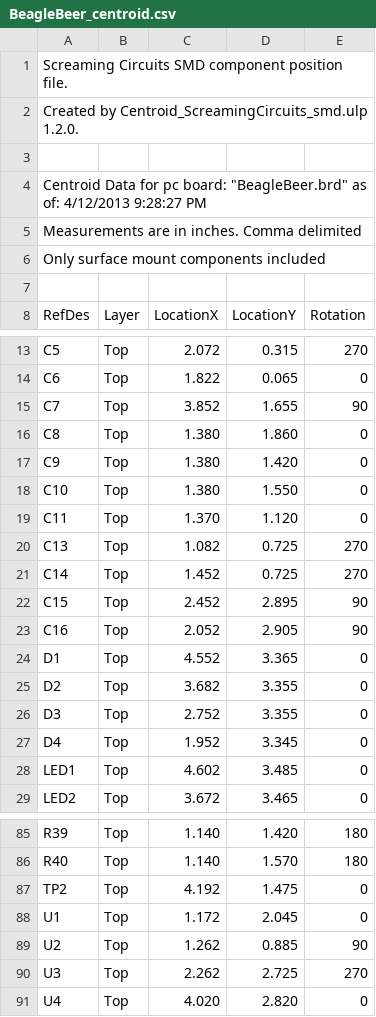
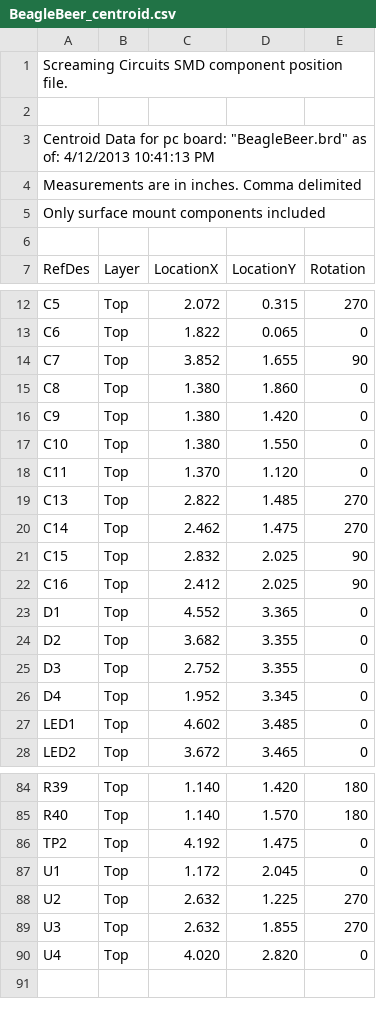
Before and after one commit to robincoxe/kegboard, a CSV file: hw/BeagleBeer/BeagleBeer-FAB/BeagleBeer_centroid.csv, drawn as a sheet; only a part is shown, gaps mark what is left out.

Commit message:
BeagleBeer v2 Run ERCs and DRCs

```diff
--- a/hw/BeagleBeer/BeagleBeer-FAB/BeagleBeer_centroid.csv
+++ b/hw/BeagleBeer/BeagleBeer-FAB/BeagleBeer_centroid.csv
@@ -1,5 +1,4 @@
 Screaming Circuits SMD component position file.
-Created by Centroid_ScreamingCircuits_smd.ulp 1.2.0.
 
-Centroid Data for pc board: "BeagleBeer.brd" as of: 4/12/2013 9:28:27 PM
+Centroid Data for pc board: "BeagleBeer.brd" as of: 4/12/2013 10:41:13 PM
 Measurements are in inches. Comma delimited
@@ -19,6 +18,6 @@ C10,Top,1.380,1.550,0
 C11,Top,1.370,1.120,0
-C13,Top,1.082,0.725,270
-C14,Top,1.452,0.725,270
-C15,Top,2.452,2.895,90
-C16,Top,2.052,2.905,90
+C13,Top,2.822,1.485,270
+C14,Top,2.462,1.475,270
+C15,Top,2.832,2.025,90
+C16,Top,2.412,2.025,90
 D1,Top,4.552,3.365,0
@@ -88,4 +87,4 @@ TP2,Top,4.192,1.475,0
 U1,Top,1.172,2.045,0
-U2,Top,1.262,0.885,90
-U3,Top,2.262,2.725,270
+U2,Top,2.632,1.225,270
+U3,Top,2.632,1.855,270
 U4,Top,4.020,2.820,0
```
Also changed, not shown: 39 other files.
